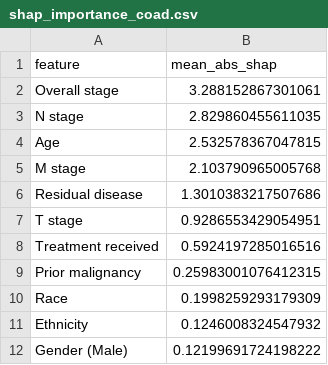
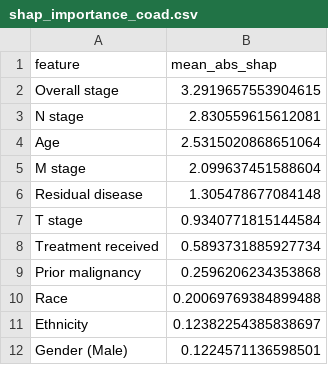
Before and after one commit to Anmol-singh57/survival-analysis-gi-cancers, a CSV file: Results/shap_importance_coad.csv, drawn as a sheet.

```diff
--- a/Results/shap_importance_coad.csv
+++ b/Results/shap_importance_coad.csv
@@ -1,12 +1,12 @@
 feature,mean_abs_shap
-Overall stage,3.288152867301061
-N stage,2.829860455611035
-Age,2.532578367047815
-M stage,2.103790965005768
-Residual disease,1.3010383217507686
-T stage,0.9286553429054951
-Treatment received,0.5924197285016516
-Prior malignancy,0.25983001076412315
-Race,0.1998259293179309
-Ethnicity,0.1246008324547932
-Gender (Male),0.12199691724198222
+Overall stage,3.2919657553904615
+N stage,2.830559615612081
+Age,2.5315020868651064
+M stage,2.099637451588604
+Residual disease,1.305478677084148
+T stage,0.9340771815144584
+Treatment received,0.5893731885927734
+Prior malignancy,0.2596206234353868
+Race,0.20069769384899488
+Ethnicity,0.12382254385838697
+Gender (Male),0.1224571136598501
```
Also changed, not shown: Results/shap_importance_read.csv, Results/shap_importance_stad.csv, 7 other files.
